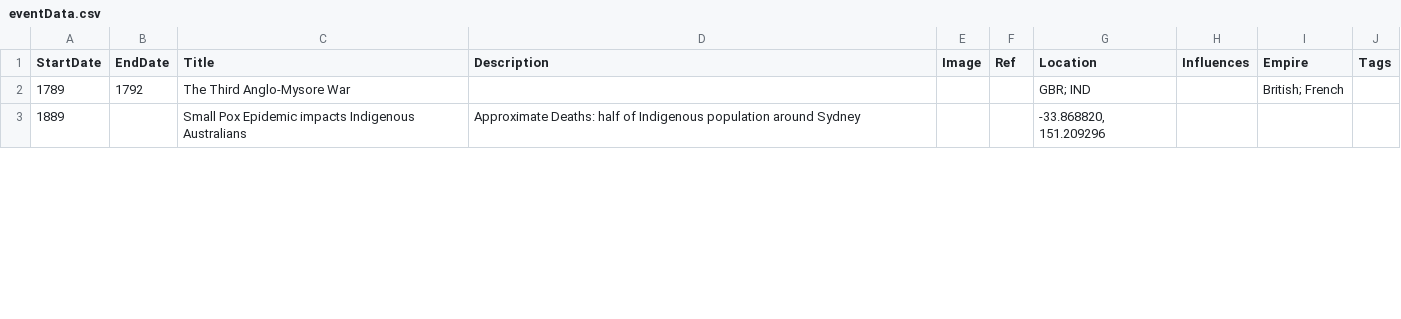
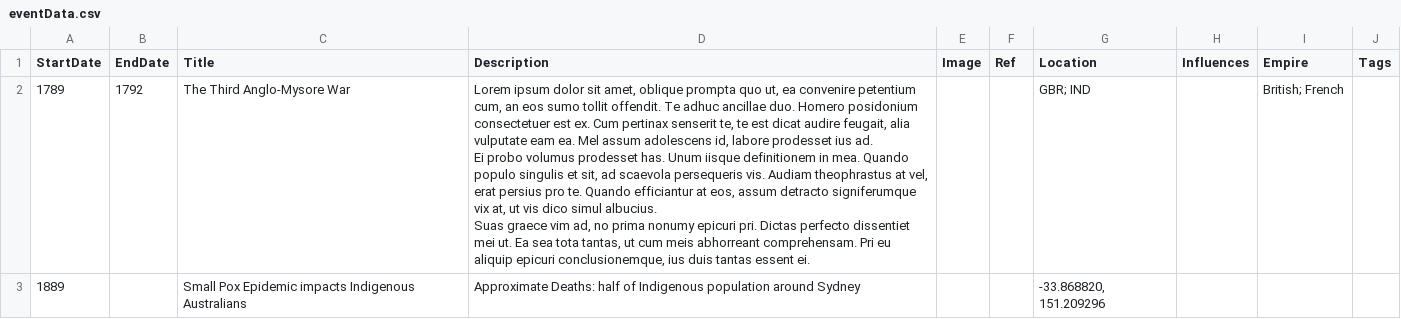
Before and after one commit to Ariadne-S/Historical-Map, a CSV file: eventData.csv, drawn as a sheet; only a part is shown; the diff covers the shown part only.

Commit message:
Events

```diff
--- a/eventData.csv
+++ b/eventData.csv
@@ -1,3 +1,7 @@
 StartDate,EndDate,Title,Description,Image,Ref,Location,Influences,Empire,Tags
-1789,1792,The Third Anglo-Mysore War,,,,GBR; IND,,British; French,
+1789,1792,The Third Anglo-Mysore War,"Lorem ipsum dolor sit amet, oblique prompta quo ut, ea convenire petentium cum, an eos sumo tollit offendit. Te adhuc ancillae duo. Homero posidonium consectetuer est ex. Cum pertinax senserit te, te est dicat audire feugait, alia vulputate eam ea. Mel assum adolescens id, labore prodesset ius ad.
+
+Ei probo volumus prodesset has. Unum iisque definitionem in mea. Quando populo singulis et sit, ad scaevola persequeris vis. Audiam theophrastus at vel, erat persius pro te. Quando efficiantur at eos, assum detracto signiferumque vix at, ut vis dico simul albucius.
+
+Suas graece vim ad, no prima nonumy epicuri pri. Dictas perfecto dissentiet mei ut. Ea sea tota tantas, ut cum meis abhorreant comprehensam. Pri eu aliquip epicuri conclusionemque, ius duis tantas essent ei.",,,GBR; IND,,British; French,
 1889,,Small Pox Epidemic impacts Indigenous Australians,Approximate Deaths: half of Indigenous population around Sydney,,,"-33.868820, 151.209296",,,
```
Also changed, not shown: 7 edited cells elsewhere in this file.
